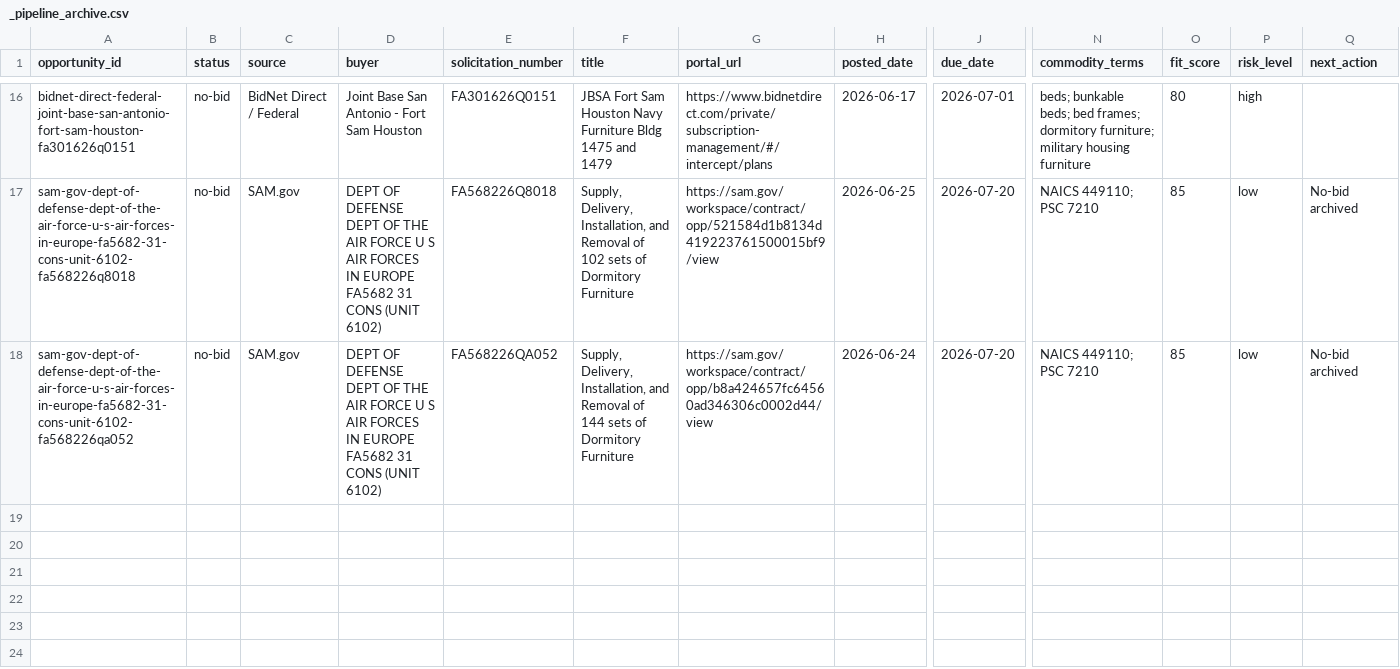
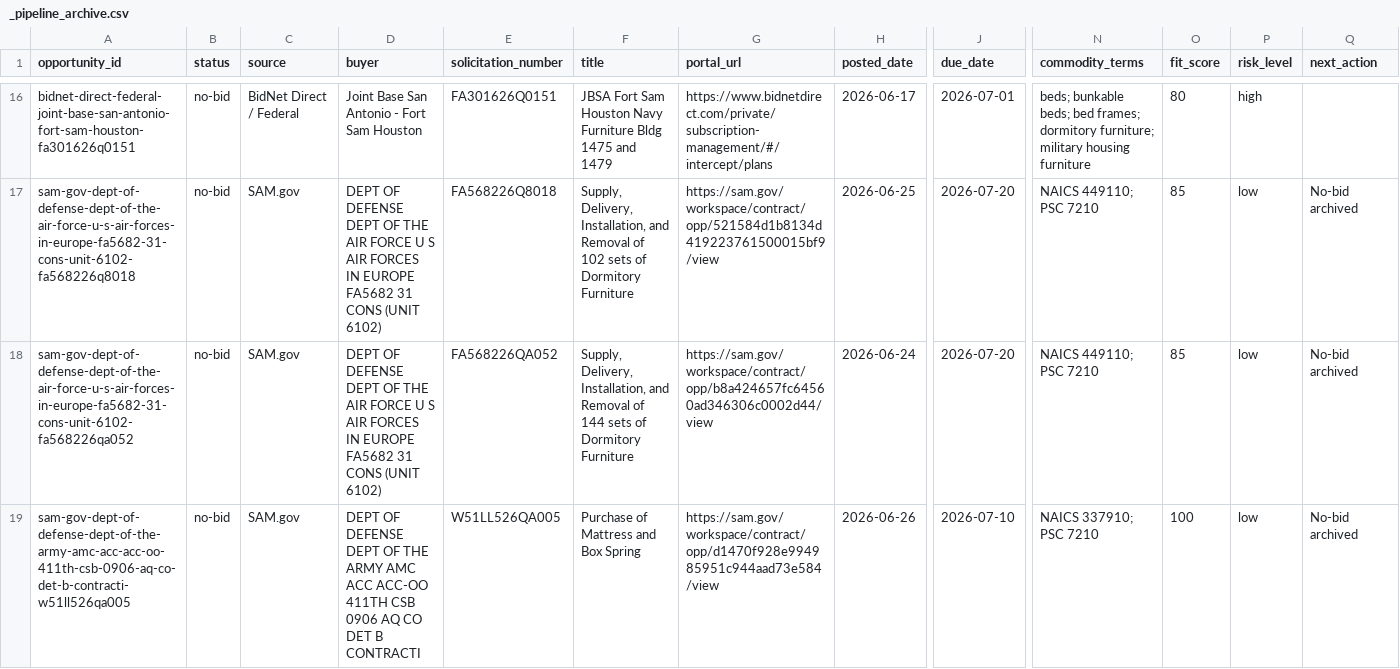
Before and after one commit to beford782/Silverline-Sleep-Procurement, a CSV file: bids/archive/_pipeline_archive.csv, drawn as a sheet; only a part is shown, gaps mark what is left out; rows hold the shown columns only; the diff names each change by its address in the sheet, - before the commit and + after, or states it on an @@ line.

```diff
--- a/bids/archive/_pipeline_archive.csv
+++ b/bids/archive/_pipeline_archive.csv
+row 19: sam-gov-dept-of-defense-dept-of-the-army-amc-acc-acc-oo-411th-csb-0906-aq-co-det-b-contracti-w51ll526qa005 | no-bid | SAM.gov | DEPT OF DEFENSE DEPT OF THE ARMY AMC ACC ACC-OO 411TH CSB 0906 AQ CO DET B CONTRACTI | W51LL526QA005 | Purchase of Mattress and Box Spring | https://sam.gov/workspace/contract/opp/d1470f928e994985951c944aad73e584/view | 2026-06-26 | 2026-07-10 | NAICS 337910; PSC 7210 | 100 | low | No-bid archived
```
Also changed, not shown: bids/active/_pipeline.csv, 1 other file.
